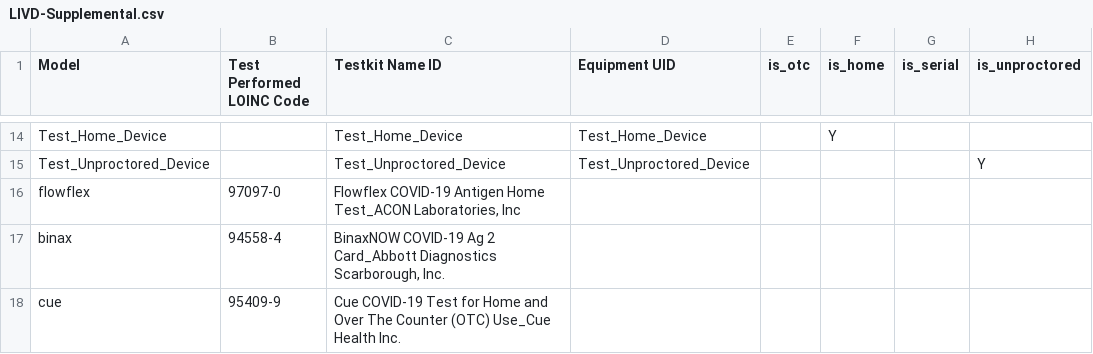
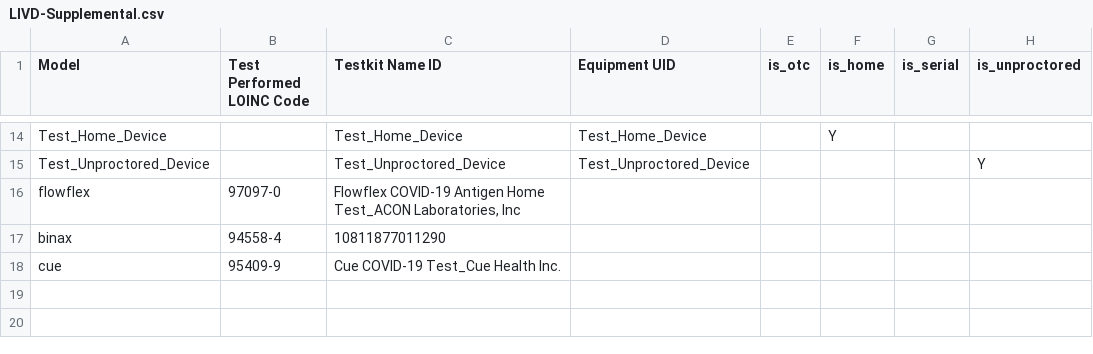
Before and after one commit to CDCgov/prime-reportstream, a CSV file: prime-router/metadata/tables/livd/LIVD-Supplemental.csv, drawn as a sheet; only a part is shown, gaps mark what is left out; the diff names each change by its address in the sheet, - before the commit and + after, or states it on an @@ line.

Commit message:
edit entries of cue, binax with values from LIVD table

```diff
--- a/prime-router/metadata/tables/livd/LIVD-Supplemental.csv
+++ b/prime-router/metadata/tables/livd/LIVD-Supplemental.csv
-C17 (Testkit Name ID): BinaxNOW COVID-19 Ag 2 Card_Abbott Diagnostics Scarborough, Inc.
+C17 (Testkit Name ID): 10811877011290
-C18 (Testkit Name ID): Cue COVID-19 Test for Home and Over The Counter (OTC) Use_Cue Health Inc.
+C18 (Testkit Name ID): Cue COVID-19 Test_Cue Health Inc.
```
